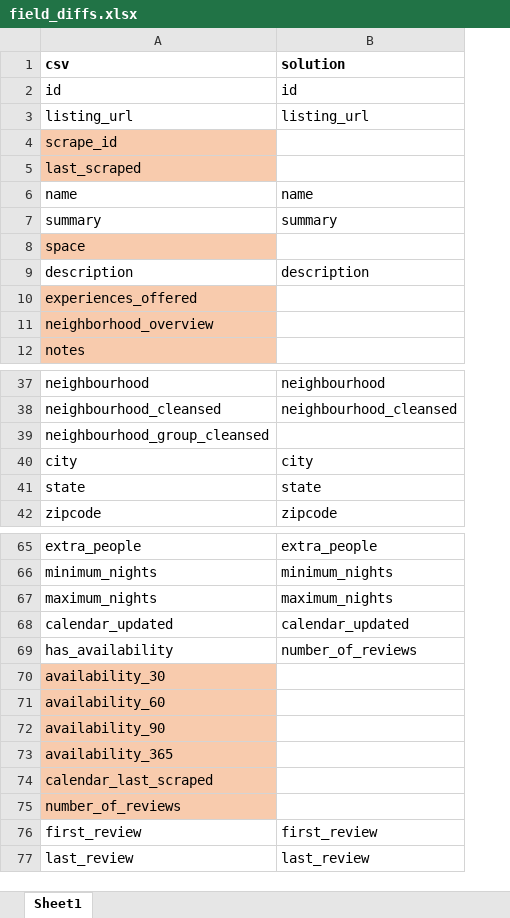
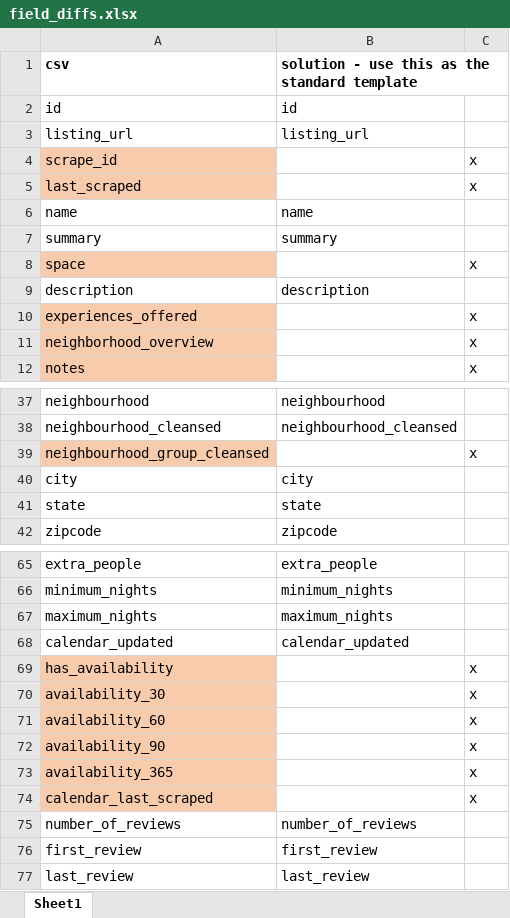
Before and after one commit to ggodreau/airbnb, an Excel workbook: us/Princeton (US) Project - DC Data/field_diffs.xlsx, sheet Sheet1, drawn as a sheet; only a part is shown, gaps mark what is left out; values as stored, in another font and other column widths than the file's, no borders; the diff names each change by its address in the sheet, - before the commit and + after, or states it on an @@ line.

Commit message:
DC
  - reconciled field differences between solutions and raw data file for DC data
  - removed old solutions file and raw data files
  - updated the field_diffs file to show the final template fields to use for all workbooks

```diff
--- a/us/Princeton (US) Project - DC Data/field_diffs.xlsx (sheet Sheet1)
+++ b/us/Princeton (US) Project - DC Data/field_diffs.xlsx (sheet Sheet1)
+column C, rows 4-12: x | x |  |  | x |  | x | x | x; row 39: x; rows 69-74: all x
-B1: solution
+B1: solution - use this as the standard template
-A39 fill: none
+A39 fill: #F8CBAD
-A69 fill: none
+A69 fill: #F8CBAD
-B69: number_of_reviews
+B69: (empty)
-A75 fill: #F8CBAD
+A75 fill: none
-B75: (empty)
+B75: number_of_reviews
```
Also changed, not shown: 3 other files.
